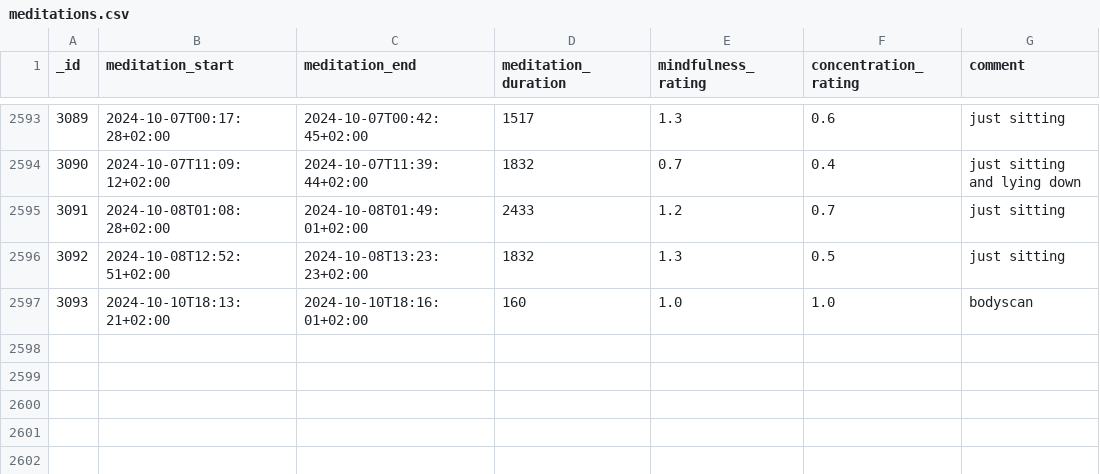
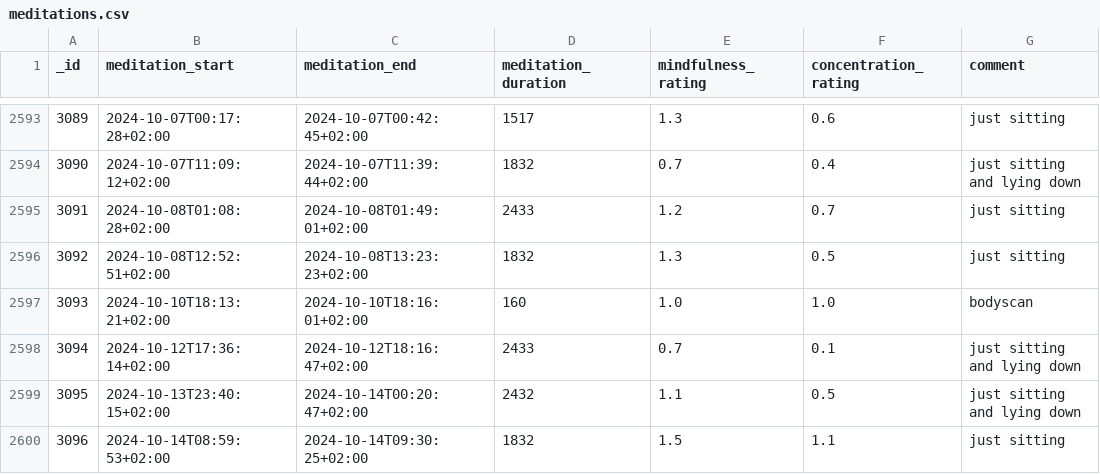
Before and after one commit to niplav/site, a CSV file: data/meditations.csv, drawn as a sheet; only a part is shown, gaps mark what is left out; the diff names each change by its address in the sheet, - before the commit and + after, or states it on an @@ line.

```diff
--- a/data/meditations.csv
+++ b/data/meditations.csv
+row 2598: 3094 | 2024-10-12T17:36:14+02:00 | 2024-10-12T18:16:47+02:00 | 2433 | 0.7 | 0.1 | just sitting and lying down
+row 2599: 3095 | 2024-10-13T23:40:15+02:00 | 2024-10-14T00:20:47+02:00 | 2432 | 1.1 | 0.5 | just sitting and lying down
+row 2600: 3096 | 2024-10-14T08:59:53+02:00 | 2024-10-14T09:30:25+02:00 | 1832 | 1.5 | 1.1 | just sitting
```
Also changed, not shown: data/light.csv, data/mental.csv, 11 other files.
